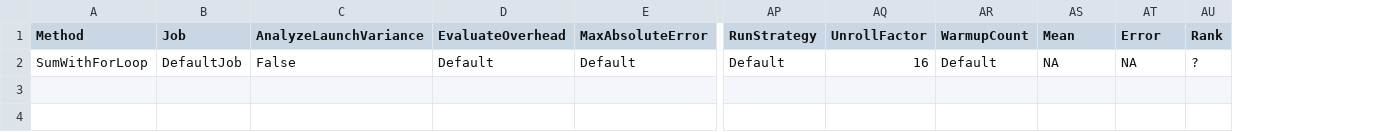
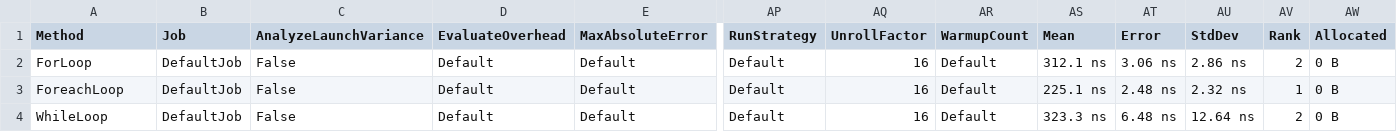
Before and after one commit to yngvemag/2025-Emne5-AlgoritmiskeMetoder-Students, a CSV file: week34/Benchmark/BenchmarkDotNet.Artifacts/results/LoopBenchmarks-report.csv, drawn as a sheet; only a part is shown, gaps mark what is left out; addresses are those after the commit; rows hold the shown columns only; the diff names each change by its address in the sheet, - before the commit and + after, or states it on an @@ line.

```diff
--- a/week34/Benchmark/BenchmarkDotNet.Artifacts/results/LoopBenchmarks-report.csv
+++ b/week34/Benchmark/BenchmarkDotNet.Artifacts/results/LoopBenchmarks-report.csv
+column AU (StdDev), row 2: 2.86 ns
+column AW (Allocated), row 2: 0 B
-A2 (Method): SumWithForLoop
+A2 (Method): ForLoop
-AS2 (Mean): NA
+AS2 (Mean): 312.1 ns
-AT2 (Error): NA
+AT2 (Error): 3.06 ns
-AV2 (Rank): ?
+AV2 (Rank): 2
+row 3: ForeachLoop | DefaultJob | False | Default | Default | Default | 16 | Default | 225.1 ns | 2.48 ns | 2.32 ns | 1 | 0 B
+row 4: WhileLoop | DefaultJob | False | Default | Default | Default | 16 | Default | 323.3 ns | 6.48 ns | 12.64 ns | 2 | 0 B
```
Also changed, not shown: week34/Benchmark/BenchmarkDotNet.Artifacts/results/LoopBenchmark-report.csv, 34 other files.
